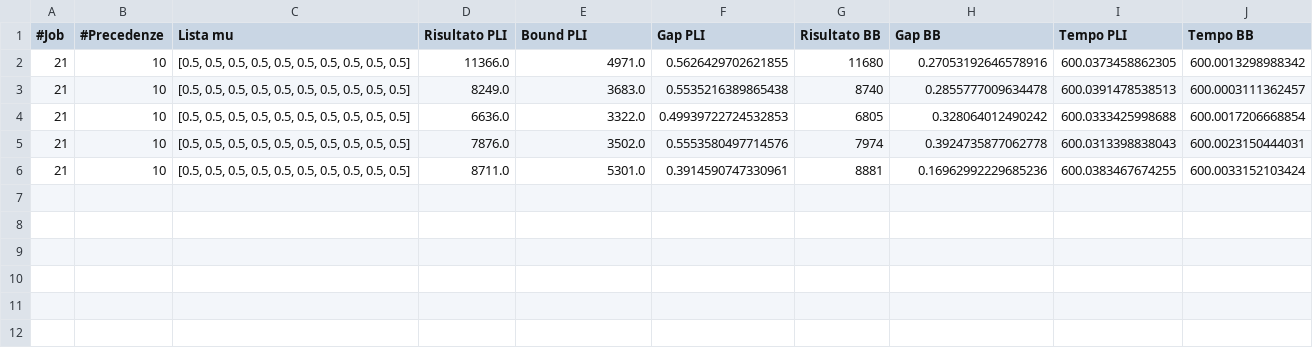
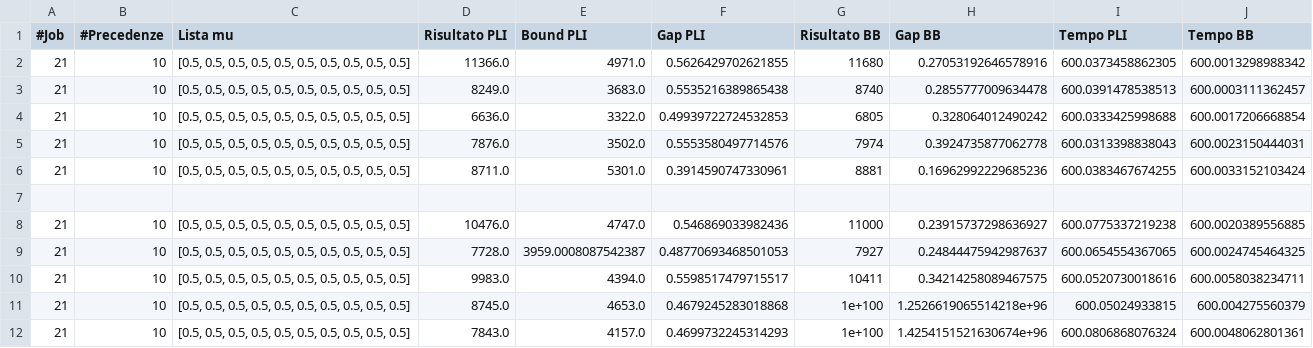
Before and after one commit to Mattia9727/AMOD_BB, a CSV file: results/instances_21_10_1.csv, drawn as a sheet; the diff names each change by its address in the sheet, - before the commit and + after, or states it on an @@ line.

```diff
--- a/results/instances_21_10_1.csv
+++ b/results/instances_21_10_1.csv
+row 7: (empty)
+row 8: 21 | 10 | [0.5, 0.5, 0.5, 0.5, 0.5, 0.5, 0.5, 0.5, 0.5, 0.5] | 10476.0 | 4747.0 | 0.546869033982436 | 11000 | 0.23915737298636927 | 600.0775337219238 | 600.0020389556885
+row 9: 21 | 10 | [0.5, 0.5, 0.5, 0.5, 0.5, 0.5, 0.5, 0.5, 0.5, 0.5] | 7728.0 | 3959.0008087542387 | 0.48770693468501053 | 7927 | 0.24844475942987637 | 600.0654554367065 | 600.0024745464325
+row 10: 21 | 10 | [0.5, 0.5, 0.5, 0.5, 0.5, 0.5, 0.5, 0.5, 0.5, 0.5] | 9983.0 | 4394.0 | 0.5598517479715517 | 10411 | 0.34214258089467575 | 600.0520730018616 | 600.0058038234711
+row 11: 21 | 10 | [0.5, 0.5, 0.5, 0.5, 0.5, 0.5, 0.5, 0.5, 0.5, 0.5] | 8745.0 | 4653.0 | 0.4679245283018868 | 1e+100 | 1.2526619065514218e+96 | 600.05024933815 | 600.004275560379
+row 12: 21 | 10 | [0.5, 0.5, 0.5, 0.5, 0.5, 0.5, 0.5, 0.5, 0.5, 0.5] | 7843.0 | 4157.0 | 0.4699732245314293 | 1e+100 | 1.4254151521630674e+96 | 600.0806868076324 | 600.0048062801361
```
Also changed, not shown: results/instances_20_10_0.csv, results/instances_20_10_1.csv, 3 other files.
